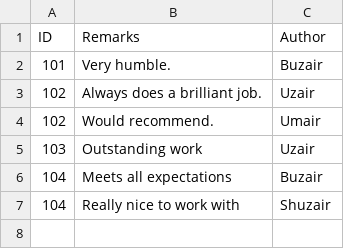
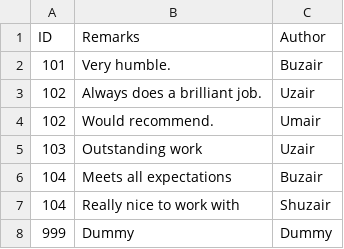
Before and after one commit to BrazeDaGreat/army-logger, a CSV file: csv/t5.csv, drawn as a sheet; the diff names each change by its address in the sheet, - before the commit and + after, or states it on an @@ line.

```diff
--- a/csv/t5.csv
+++ b/csv/t5.csv
+row 8: 999 | Dummy | Dummy
```
Also changed, not shown: csv/t3.csv, csv/t4.csv, 9 other files.
